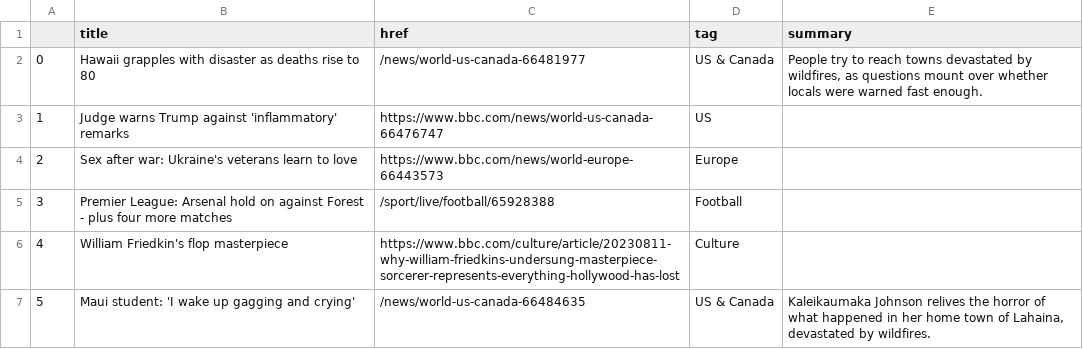
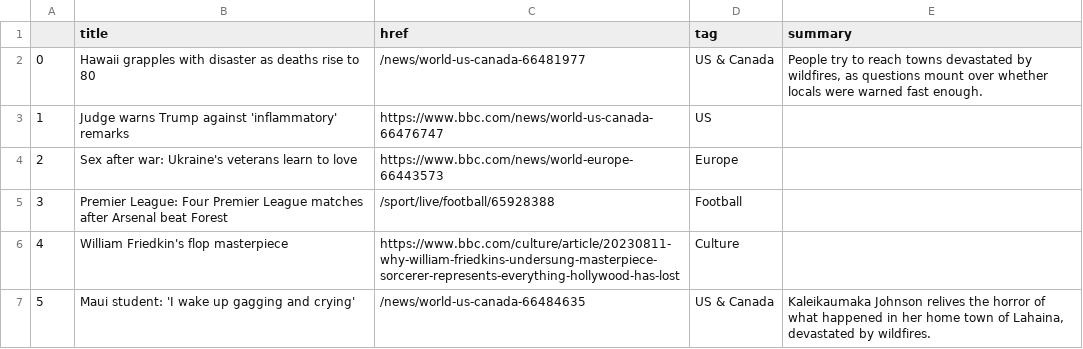
Before and after one commit to marypasciak/automatic-scraper, a CSV file: bbc-headlines.csv, drawn as a sheet; only a part is shown.

```diff
--- a/bbc-headlines.csv
+++ b/bbc-headlines.csv
@@ -4,3 +4,3 @@
 2,Sex after war: Ukraine's veterans learn to love,https://www.bbc.com/news/world-europe-66443573,Europe,
-3,Premier League: Arsenal hold on against Forest - plus four more matches,/sport/live/football/65928388,Football,
+3,Premier League: Four Premier League matches after Arsenal beat Forest,/sport/live/football/65928388,Football,
 4,William Friedkin's flop masterpiece,https://www.bbc.com/culture/article/20230811-why-william-friedkins-undersung-masterpiece-sorcerer-represents-everything-hollywood-has-lost,Culture,
```
